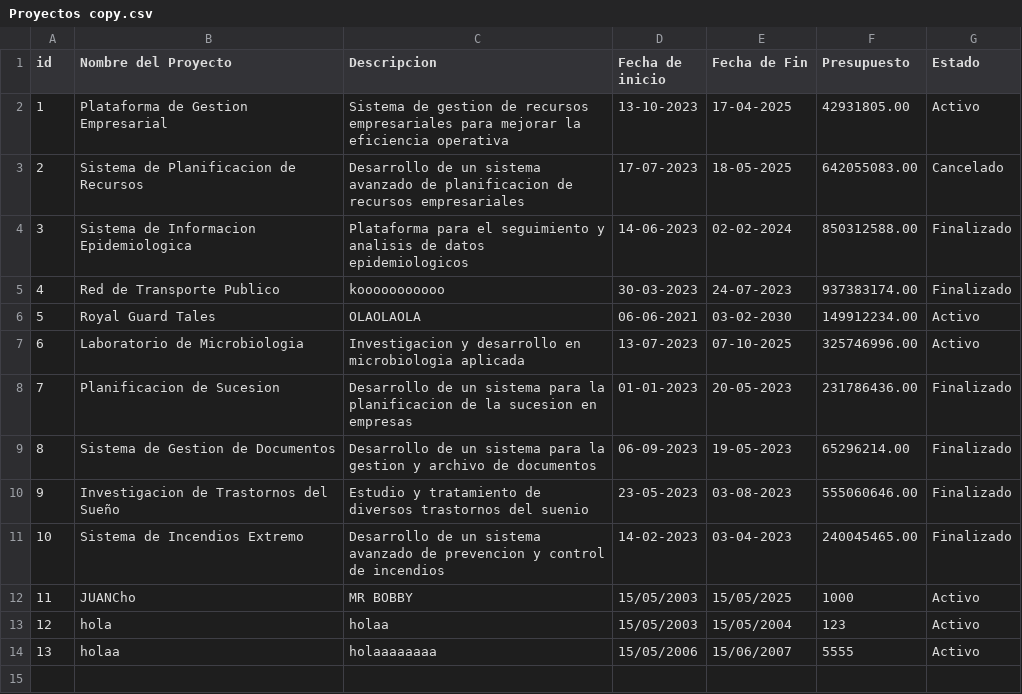
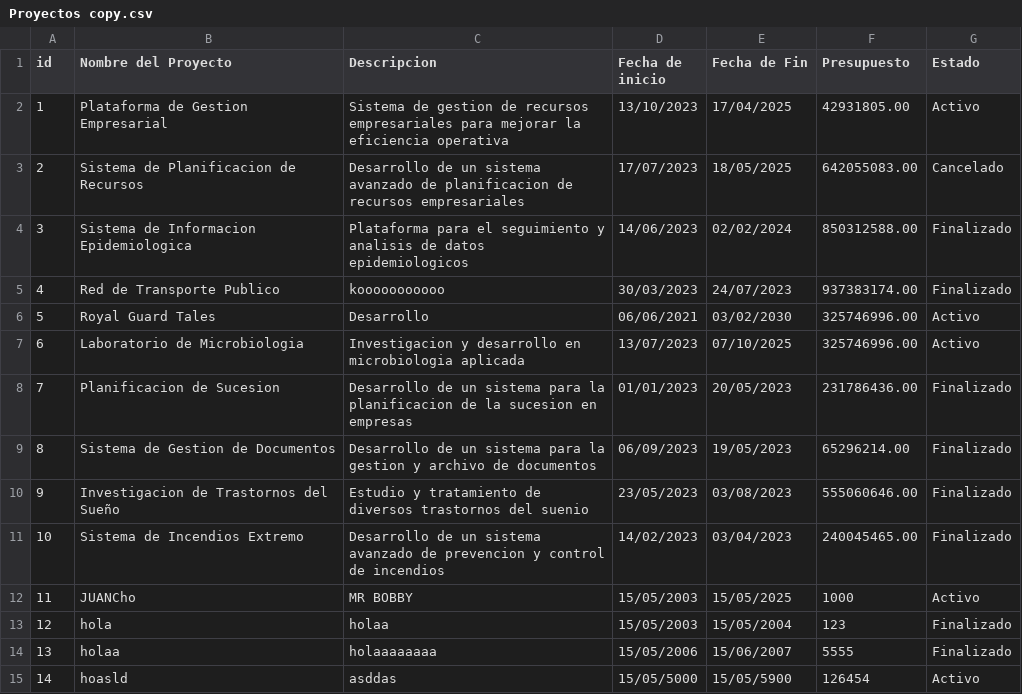
Before and after one commit to ramaeb/primer_parcial_prog1, a CSV file: Proyectos copy.csv, drawn as a sheet.

Commit message:
modified:   Proyectos copy.csv 	deleted:    Proyectos.csv 	modified:   ProyectosFinalizados.json 	modified:   __pycache__/funciones_parcial.cpython-311.pyc 	modified:   funciones_parcial.py 	modified:   menu.py

```diff
--- a/Proyectos copy.csv
+++ b/Proyectos copy.csv
@@ -1,14 +1,15 @@
 id,Nombre del Proyecto,Descripcion,Fecha de inicio,Fecha de Fin,Presupuesto,Estado
-1,Plataforma de Gestion Empresarial,Sistema de gestion de recursos empresariales para mejorar la eficiencia operativa,13-10-2023,17-04-2025,42931805.00,Activo
-2,Sistema de Planificacion de Recursos,Desarrollo de un sistema avanzado de planificacion de recursos empresariales,17-07-2023,18-05-2025,642055083.00,Cancelado
-3,Sistema de Informacion Epidemiologica,Plataforma para el seguimiento y analisis de datos epidemiologicos,14-06-2023,02-02-2024,850312588.00,Finalizado
-4,Red de Transporte Publico,kooooooooooo,30-03-2023,24-07-2023,937383174.00,Finalizado
-5,Royal Guard Tales,OLAOLAOLA,06-06-2021,03-02-2030,149912234.00,Activo
-6,Laboratorio de Microbiologia,Investigacion y desarrollo en microbiologia aplicada,13-07-2023,07-10-2025,325746996.00,Activo
-7,Planificacion de Sucesion,Desarrollo de un sistema para la planificacion de la sucesion en empresas,01-01-2023,20-05-2023,231786436.00,Finalizado
-8,Sistema de Gestion de Documentos,Desarrollo de un sistema para la gestion y archivo de documentos,06-09-2023,19-05-2023,65296214.00,Finalizado
-9,Investigacion de Trastornos del Sueño,Estudio y tratamiento de diversos trastornos del suenio,23-05-2023,03-08-2023,555060646.00,Finalizado
-10,Sistema de Incendios Extremo,Desarrollo de un sistema avanzado de prevencion y control de incendios,14-02-2023,03-04-2023,240045465.00,Finalizado
+1,Plataforma de Gestion Empresarial,Sistema de gestion de recursos empresariales para mejorar la eficiencia operativa,13/10/2023,17/04/2025,42931805.00,Activo
+2,Sistema de Planificacion de Recursos,Desarrollo de un sistema avanzado de planificacion de recursos empresariales,17/07/2023,18/05/2025,642055083.00,Cancelado
+3,Sistema de Informacion Epidemiologica,Plataforma para el seguimiento y analisis de datos epidemiologicos,14/06/2023,02/02/2024,850312588.00,Finalizado
+4,Red de Transporte Publico,kooooooooooo,30/03/2023,24/07/2023,937383174.00,Finalizado
+5,Royal Guard Tales,Desarrollo,06/06/2021,03/02/2030,325746996.00,Activo
+6,Laboratorio de Microbiologia,Investigacion y desarrollo en microbiologia aplicada,13/07/2023,07/10/2025,325746996.00,Activo
+7,Planificacion de Sucesion,Desarrollo de un sistema para la planificacion de la sucesion en empresas,01/01/2023,20/05/2023,231786436.00,Finalizado
+8,Sistema de Gestion de Documentos,Desarrollo de un sistema para la gestion y archivo de documentos,06/09/2023,19/05/2023,65296214.00,Finalizado
+9,Investigacion de Trastornos del Sueño,Estudio y tratamiento de diversos trastornos del suenio,23/05/2023,03/08/2023,555060646.00,Finalizado
+10,Sistema de Incendios Extremo,Desarrollo de un sistema avanzado de prevencion y control de incendios,14/02/2023,03/04/2023,240045465.00,Finalizado
 11,JUANCho,MR BOBBY,15/05/2003,15/05/2025,1000,Activo
-12,hola,holaa,15/05/2003,15/05/2004,123,Activo
-13,holaa,holaaaaaaaa,15/05/2006,15/06/2007,5555,Activo
+12,hola,holaa,15/05/2003,15/05/2004,123,Finalizado
+13,holaa,holaaaaaaaa,15/05/2006,15/06/2007,5555,Finalizado
+14,hoasld,asddas,15/05/5000,15/05/5900,126454,Activo
```
Also changed, not shown: 4 other files.
